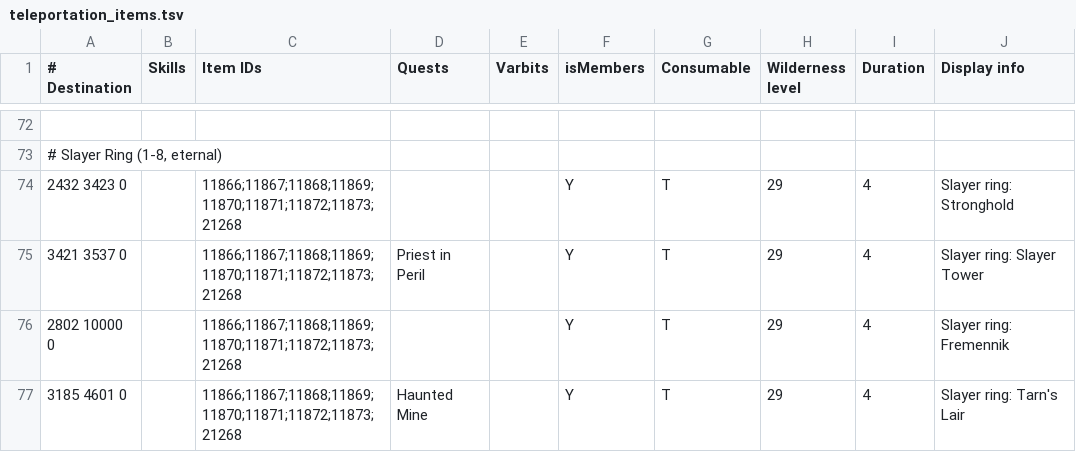
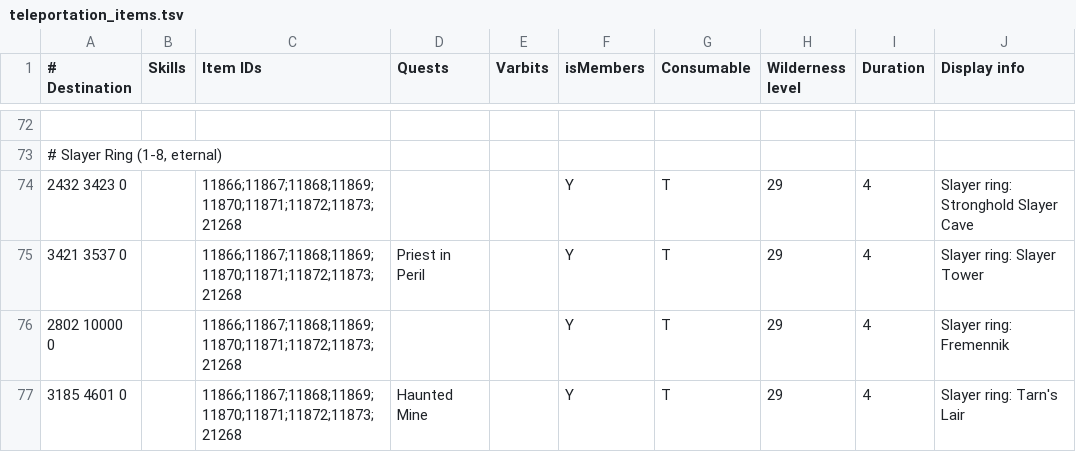
Before and after one commit to NewGenEng/Microbot, a TSV file: runelite-client/src/main/resources/net/runelite/client/plugins/microbot/shortestpath/teleportation_items.tsv, drawn as a sheet; only a part is shown, gaps mark what is left out.

```diff
--- a/runelite-client/src/main/resources/net/runelite/client/plugins/microbot/shortestpath/teleportation_items.tsv
+++ b/runelite-client/src/main/resources/net/runelite/client/plugins/microbot/shortestpath/teleportation_items.tsv
@@ -73,3 +73,3 @@
 # Slayer Ring (1-8, eternal)									
-2432 3423 0		11866;11867;11868;11869;11870;11871;11872;11873;21268			Y	T	29	4	Slayer ring: Stronghold
+2432 3423 0		11866;11867;11868;11869;11870;11871;11872;11873;21268			Y	T	29	4	Slayer ring: Stronghold Slayer Cave
 3421 3537 0		11866;11867;11868;11869;11870;11871;11872;11873;21268	Priest in Peril		Y	T	29	4	Slayer ring: Slayer Tower
```
Also changed, not shown: runelite-client/src/main/resources/net/runelite/client/plugins/microbot/shortestpath/transports.tsv, 1 other file.
